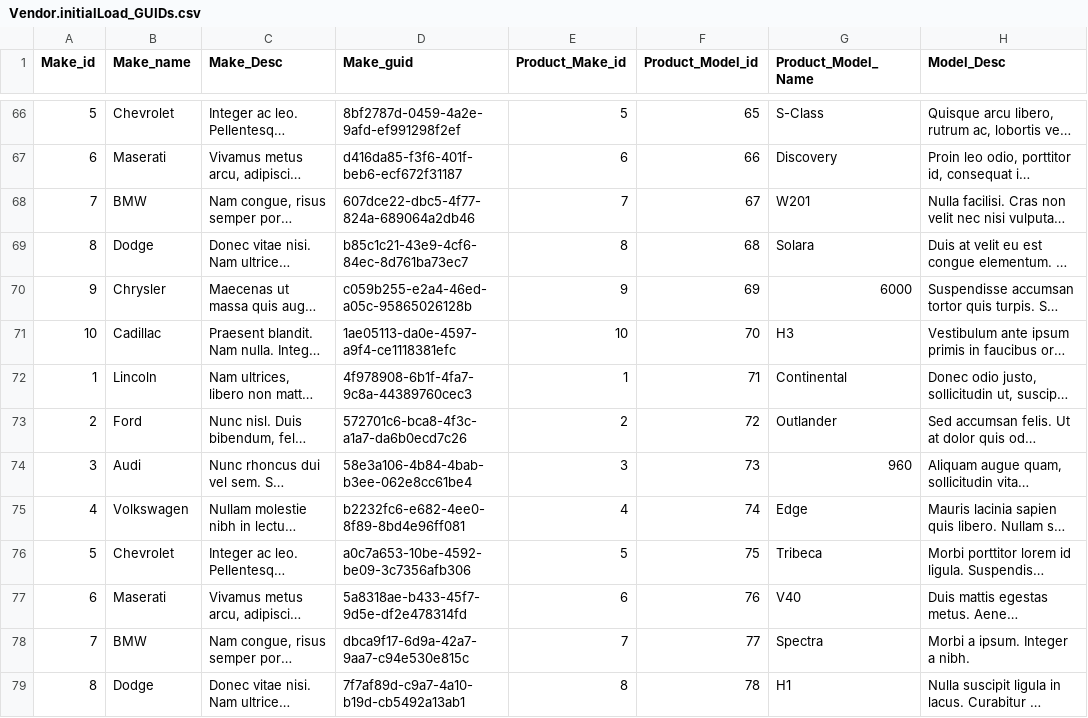
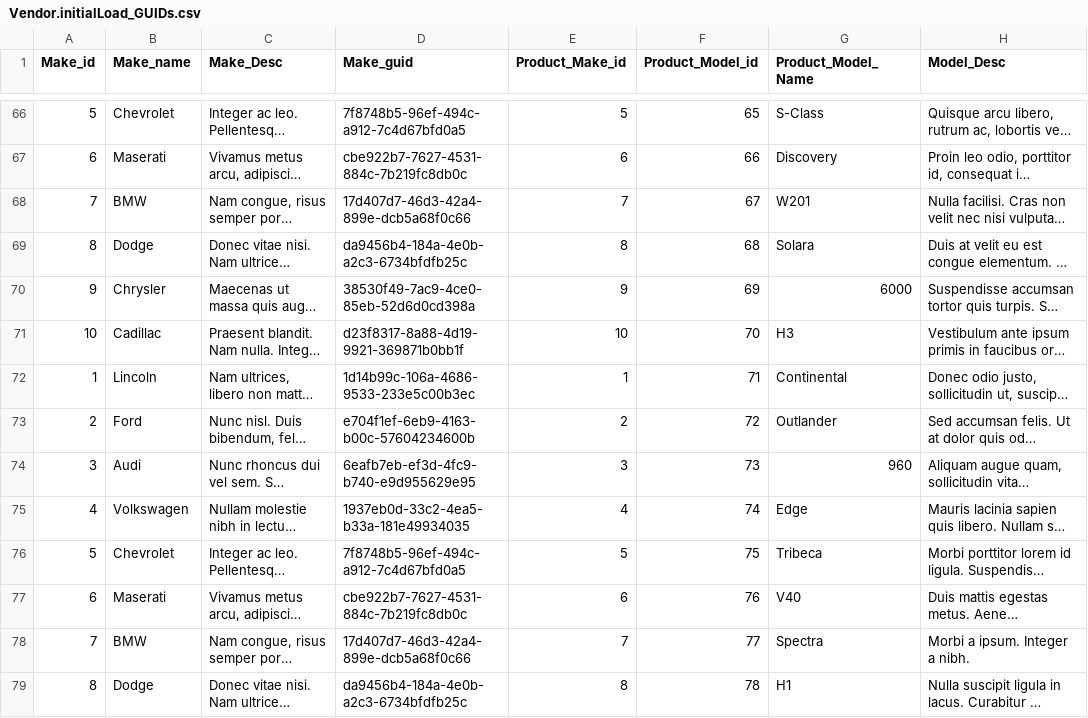
Before and after one commit to oosams/T21VS, a CSV file: scripts/generatedData/mockaroo/20201221/Vendor.initialLoad_GUIDs.csv, drawn as a sheet; only a part is shown, gaps mark what is left out; long unchanged cells end in …; the diff covers the shown part only; the diff names each change by its address in the sheet, - before the commit and + after, or states it on an @@ line.

```diff
--- a/scripts/generatedData/mockaroo/20201221/Vendor.initialLoad_GUIDs.csv
+++ b/scripts/generatedData/mockaroo/20201221/Vendor.initialLoad_GUIDs.csv
-D66 (Make_guid): 8bf2787d-0459-4a2e-9afd-ef991298f2ef
+D66 (Make_guid): 7f8748b5-96ef-494c-a912-7c4d67bfd0a5
-D67 (Make_guid): d416da85-f3f6-401f-beb6-ecf672f31187
+D67 (Make_guid): cbe922b7-7627-4531-884c-7b219fc8db0c
-D68 (Make_guid): 607dce22-dbc5-4f77-824a-689064a2db46
+D68 (Make_guid): 17d407d7-46d3-42a4-899e-dcb5a68f0c66
-D69 (Make_guid): b85c1c21-43e9-4cf6-84ec-8d761ba73ec7
+D69 (Make_guid): da9456b4-184a-4e0b-a2c3-6734bfdfb25c
-D70 (Make_guid): c059b255-e2a4-46ed-a05c-95865026128b
+D70 (Make_guid): 38530f49-7ac9-4ce0-85eb-52d6d0cd398a
-D71 (Make_guid): 1ae05113-da0e-4597-a9f4-ce1118381efc
+D71 (Make_guid): d23f8317-8a88-4d19-9921-369871b0bb1f
-D72 (Make_guid): 4f978908-6b1f-4fa7-9c8a-44389760cec3
+D72 (Make_guid): 1d14b99c-106a-4686-9533-233e5c00b3ec
-D73 (Make_guid): 572701c6-bca8-4f3c-a1a7-da6b0ecd7c26
+D73 (Make_guid): e704f1ef-6eb9-4163-b00c-57604234600b
-D74 (Make_guid): 58e3a106-4b84-4bab-b3ee-062e8cc61be4
+D74 (Make_guid): 6eafb7eb-ef3d-4fc9-b740-e9d955629e95
-D75 (Make_guid): b2232fc6-e682-4ee0-8f89-8bd4e96ff081
+D75 (Make_guid): 1937eb0d-33c2-4ea5-b33a-181e49934035
-D76 (Make_guid): a0c7a653-10be-4592-be09-3c7356afb306
+D76 (Make_guid): 7f8748b5-96ef-494c-a912-7c4d67bfd0a5
-D77 (Make_guid): 5a8318ae-b433-45f7-9d5e-df2e478314fd
+D77 (Make_guid): cbe922b7-7627-4531-884c-7b219fc8db0c
-D78 (Make_guid): dbca9f17-6d9a-42a7-9aa7-c94e530e815c
+D78 (Make_guid): 17d407d7-46d3-42a4-899e-dcb5a68f0c66
-D79 (Make_guid): 7f7af89d-c9a7-4a10-b19d-cb5492a13ab1
+D79 (Make_guid): da9456b4-184a-4e0b-a2c3-6734bfdfb25c
```
Also changed, not shown: 76 edited cells elsewhere in this file, 1 other file.
